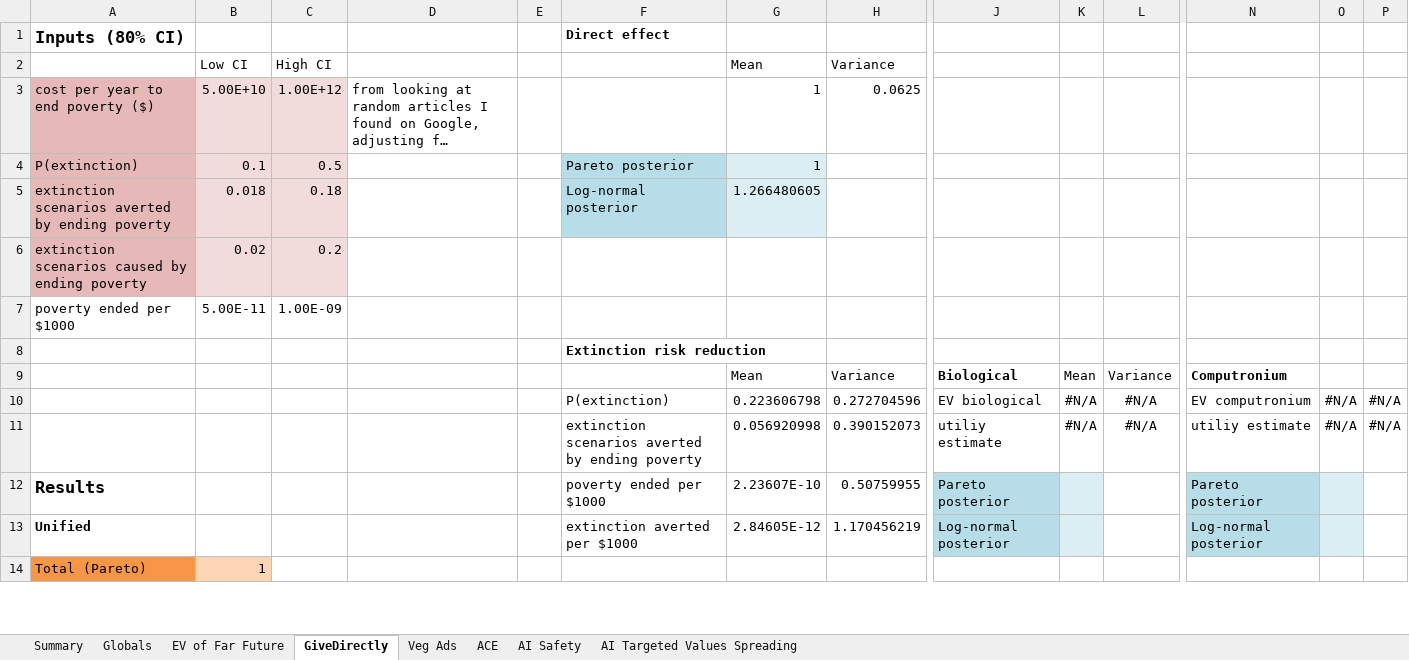
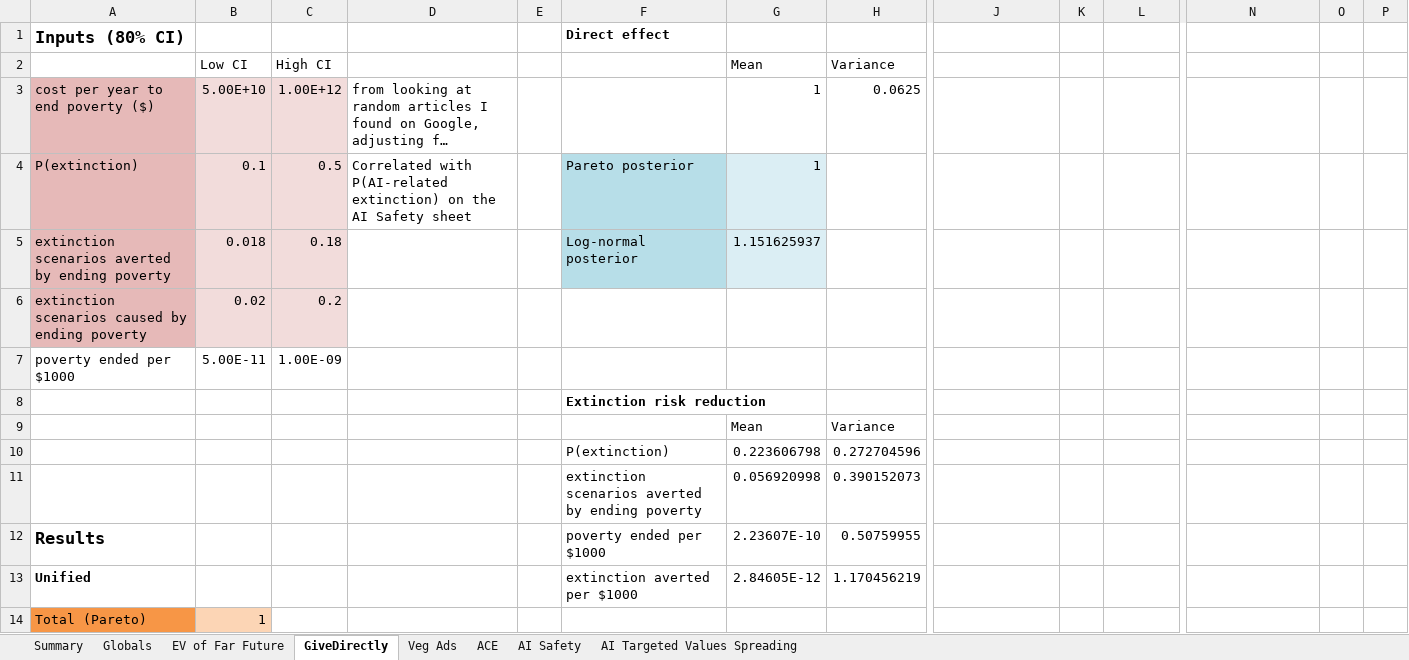
Before and after one commit to michaeldickens/Intervention-Quantitative-Model, an Excel workbook: InterventionEV.xlsm, sheet GiveDirectly, drawn as a sheet; only a part is shown, gaps mark what is left out; long unchanged cells end in …; values as stored, in another font and other column widths than the file's, no borders; removed rows and columns are numbered as before the commit, all else as after; rows hold the shown columns only; the diff covers the shown part only; the diff names each change by its address in the sheet, - before the commit and + after, or states it on an @@ line.

```diff
--- a/InterventionEV.xlsm (sheet GiveDirectly)
+++ b/InterventionEV.xlsm (sheet GiveDirectly)
-D4: (empty)
+D4: Correlated with P(AI-related extinction) on the AI Safety sheet
-G5 (Mean): 1.266480605
+G5 (Mean): 1.151625937
-row 9:  |  |  |  |  |  | Mean | Variance | Biological | Mean | Variance | Computronium
-row 10:  |  |  |  |  | P(extinction) | 0.223606798 | 0.272704596 | EV biological | #N/A | #N/A | EV computronium | #N/A | #N/A
-row 11:  |  |  |  |  | extinction scenarios averted by ending poverty | 0.056920998 | 0.390152073 | utiliy estimate | #N/A | #N/A | utiliy estimate | #N/A | #N/A
+row 9:  |  |  |  |  |  | Mean | Variance
+row 10:  |  |  |  |  | P(extinction) | 0.223606798 | 0.272704596
+row 11:  |  |  |  |  | extinction scenarios averted by ending poverty | 0.056920998 | 0.390152073
-J12: Pareto posterior
+J12: (empty)
-J12:J13 fill: #B7DEE8
+J12:J13 fill: none
-K12:K13 fill: #DBEEF4
+K12:K13 fill: none
-N12: Pareto posterior
+N12: (empty)
-N12:N13 fill: #B7DEE8
+N12:N13 fill: none
-O12:O13 fill: #DBEEF4
+O12:O13 fill: none
-J13: Log-normal posterior
+J13: (empty)
-N13: Log-normal posterior
+N13: (empty)
```
Also changed, not shown: 3 added rows, 3 removed rows, 12 edited cells and cell formats elsewhere in this sheet, sheet AI Safety, sheet Summary, sheet Veg Ads, sheet EV of Far Future, sheet Globals.
